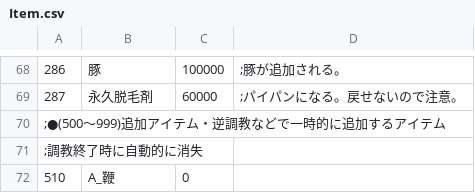
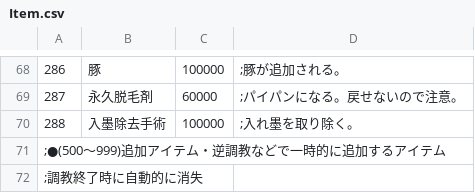
Before and after one commit to wamekukyouzin/eratohoK, a CSV file: CSV/Item.csv, drawn as a sheet; only a part is shown, gaps mark what is left out; the shorter side is filled out with more unchanged rows.

```diff
--- a/CSV/Item.csv
+++ b/CSV/Item.csv
@@ -69,2 +69,3 @@
 287,永久脱毛剤,60000,;パイパンになる。戻せないので注意。
+288,入墨除去手術,100000,;入れ墨を取り除く。
 ;●(500～999)追加アイテム・逆調教などで一時的に追加するアイテム
```
Also changed, not shown: 1 other file.
